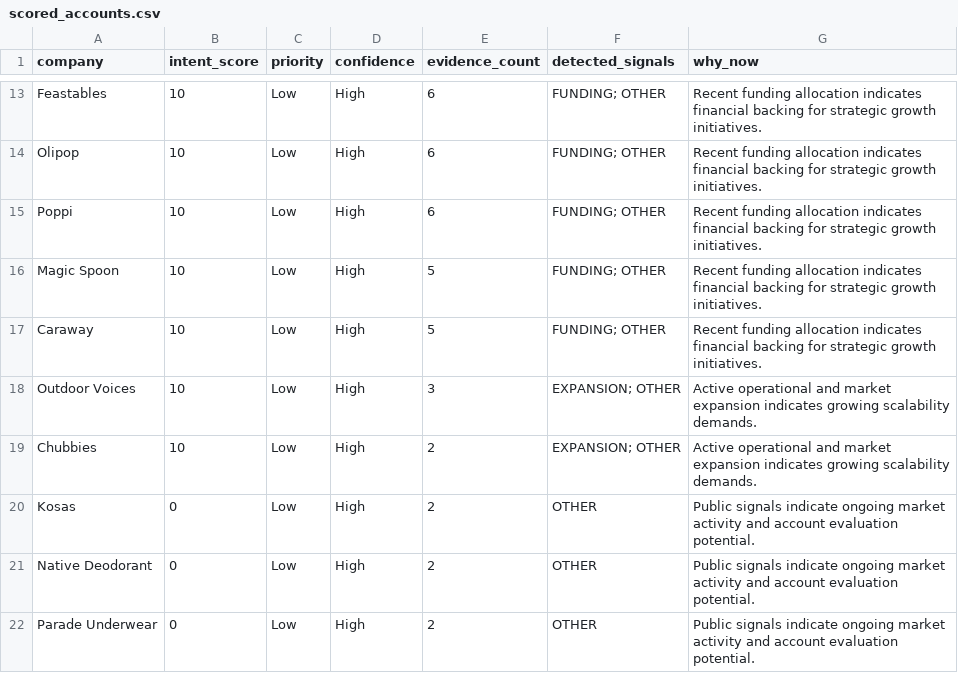
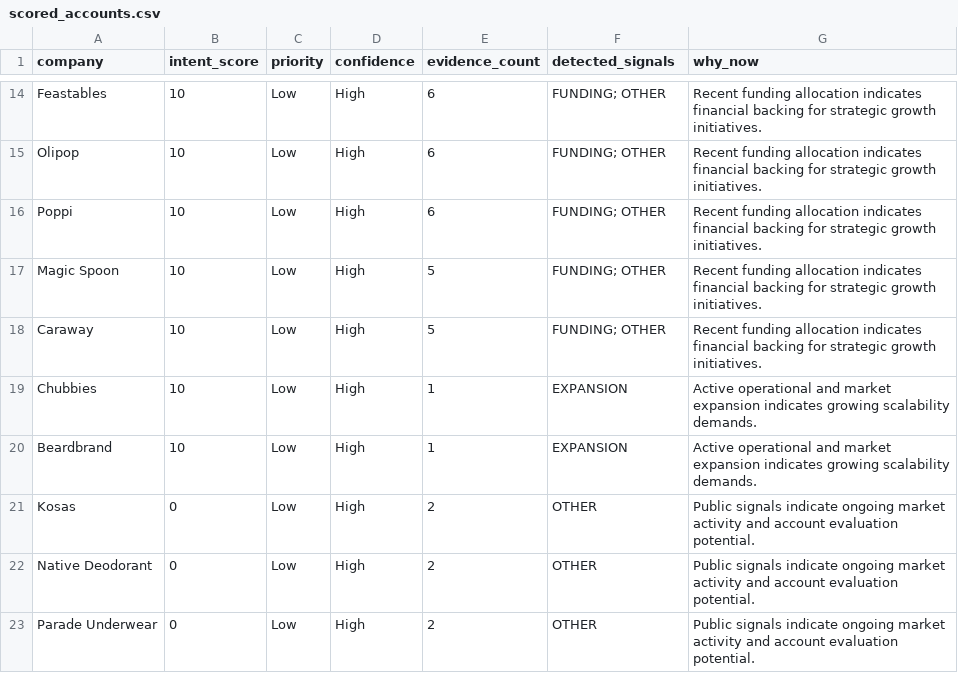
Before and after one commit to Dipakk7/clickpost-radar, a CSV file: sample_outputs/scored_accounts.csv, drawn as a sheet; only a part is shown, gaps mark what is left out; the diff covers the shown part only.

Commit message:
Update generated outputs from final pipeline run

```diff
--- a/sample_outputs/scored_accounts.csv
+++ b/sample_outputs/scored_accounts.csv
@@ -17,4 +18,4 @@ Magic Spoon,10,Low,High,5,FUNDING; OTHER,Recent funding allocation indicates fin
 Caraway,10,Low,High,5,FUNDING; OTHER,Recent funding allocation indicates financial backing for strategic growth initiatives.
-Outdoor Voices,10,Low,High,3,EXPANSION; OTHER,Active operational and market expansion indicates growing scalability demands.
-Chubbies,10,Low,High,2,EXPANSION; OTHER,Active operational and market expansion indicates growing scalability demands.
+Chubbies,10,Low,High,1,EXPANSION,Active operational and market expansion indicates growing scalability demands.
+Beardbrand,10,Low,High,1,EXPANSION,Active operational and market expansion indicates growing scalability demands.
 Kosas,0,Low,High,2,OTHER,Public signals indicate ongoing market activity and account evaluation potential.
```
Also changed, not shown: 2 added rows, 2 removed rows and 1 edited cell elsewhere in this file, sample_outputs/outreach_messages.csv, 6 other files.
